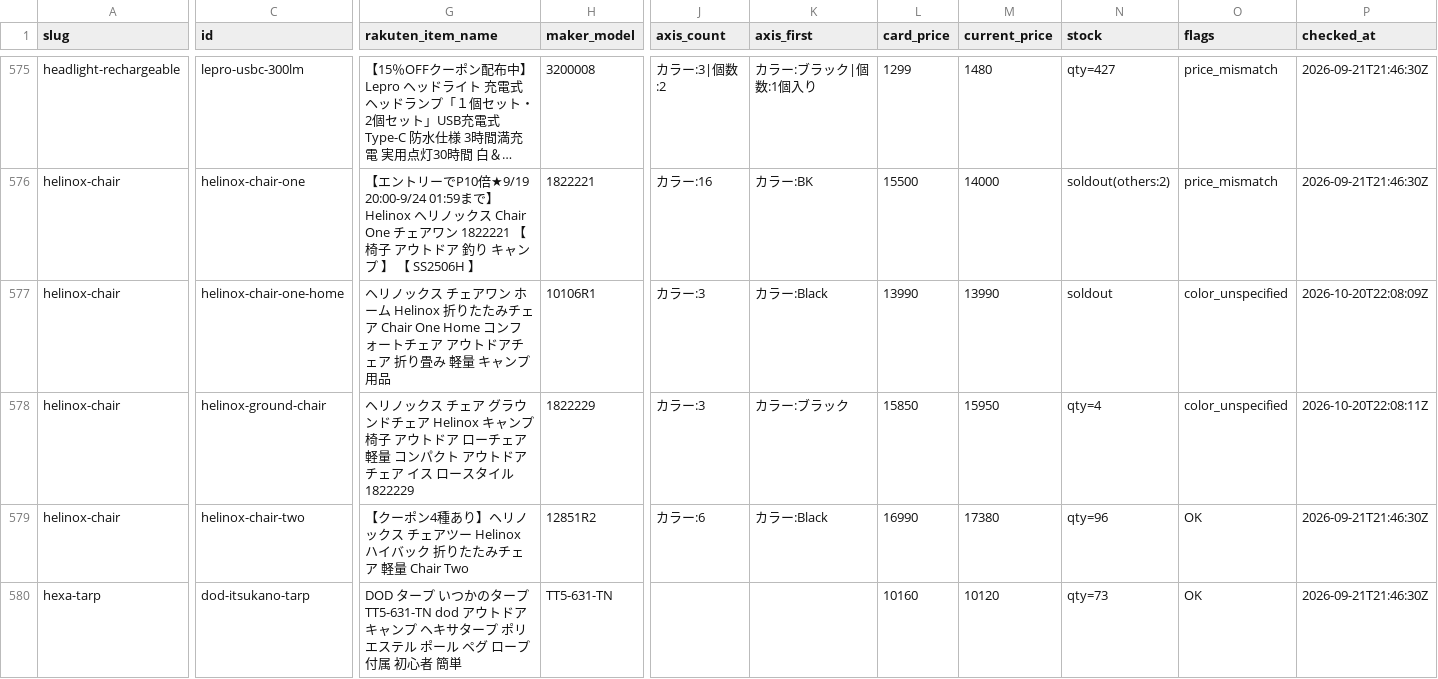
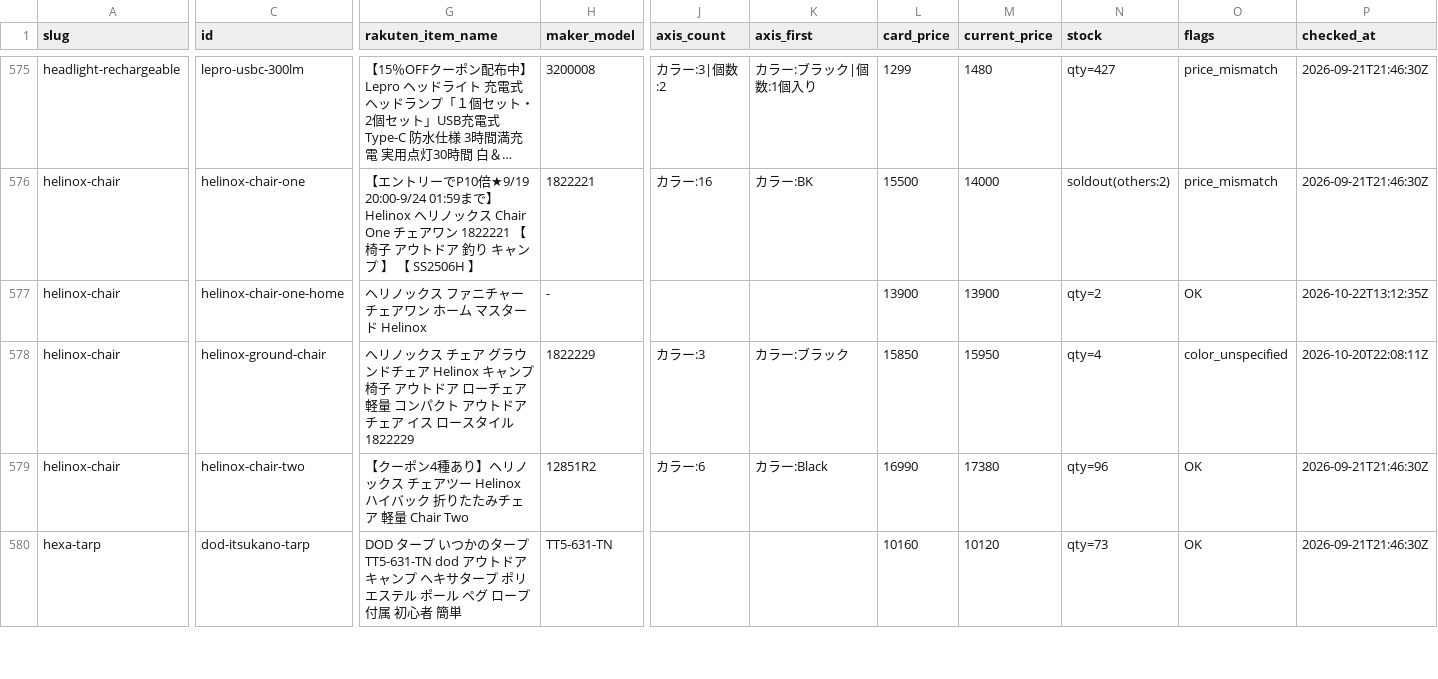
Before and after one commit to tanoue-boop/camp-kit-guide, a TSV file: _file/card-name-check.tsv, drawn as a sheet; only a part is shown, gaps mark what is left out; long unchanged cells end in …; the diff covers the shown part only; the diff names each change by its address in the sheet, - before the commit and + after, or states it on an @@ line.

Commit message:
fix: 取りこぼし解消・helinox-chair#2 の在庫切れを在庫あり店（camp-link）への付け替えで解消（campkit-20261022-04）

```diff
--- a/_file/card-name-check.tsv
+++ b/_file/card-name-check.tsv
-G577 (rakuten_item_name): …ックス チェアワン ホーム Helinox 折りたたみチェア Chair One Home コンフォートチェア アウトドアチェア 折り畳み 軽量 キャンプ用品
+G577 (rakuten_item_name): …ックス ファニチャー チェアワン ホーム マスタード Helinox
-H577 (maker_model): 10106R1
+H577 (maker_model): -
-J577 (axis_count): カラー:3
+J577 (axis_count): (empty)
-K577 (axis_first): カラー:Black
+K577 (axis_first): (empty)
-L577 (card_price): 13990
+L577 (card_price): 13900
-M577 (current_price): 13990
+M577 (current_price): 13900
-N577 (stock): soldout
+N577 (stock): qty=2
-O577 (flags): color_unspecified
+O577 (flags): OK
-P577 (checked_at): 2026-10-20T22:08:09Z
+P577 (checked_at): 2026-10-22T13:12:35Z
```
Also changed, not shown: 2 edited cells elsewhere in this file, 6 other files.
